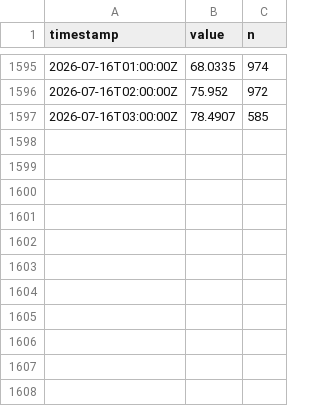
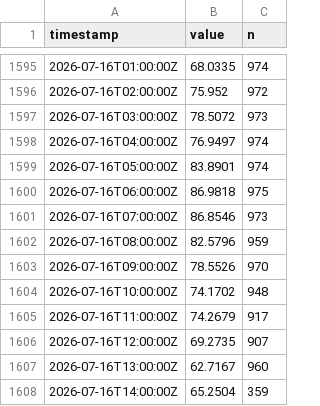
Before and after one commit to alkisgt/esn-1-observatory, a CSV file: hourly.csv, drawn as a sheet; only a part is shown, gaps mark what is left out.

```diff
--- a/hourly.csv
+++ b/hourly.csv
@@ -1596,2 +1596,13 @@ timestamp,value,n
 2026-07-16T02:00:00Z,75.952,972
-2026-07-16T03:00:00Z,78.4907,585
+2026-07-16T03:00:00Z,78.5072,973
+2026-07-16T04:00:00Z,76.9497,974
+2026-07-16T05:00:00Z,83.8901,974
+2026-07-16T06:00:00Z,86.9818,975
+2026-07-16T07:00:00Z,86.8546,973
+2026-07-16T08:00:00Z,82.5796,959
+2026-07-16T09:00:00Z,78.5526,970
+2026-07-16T10:00:00Z,74.1702,948
+2026-07-16T11:00:00Z,74.2679,917
+2026-07-16T12:00:00Z,69.2735,907
+2026-07-16T13:00:00Z,62.7167,960
+2026-07-16T14:00:00Z,65.2504,359
```
